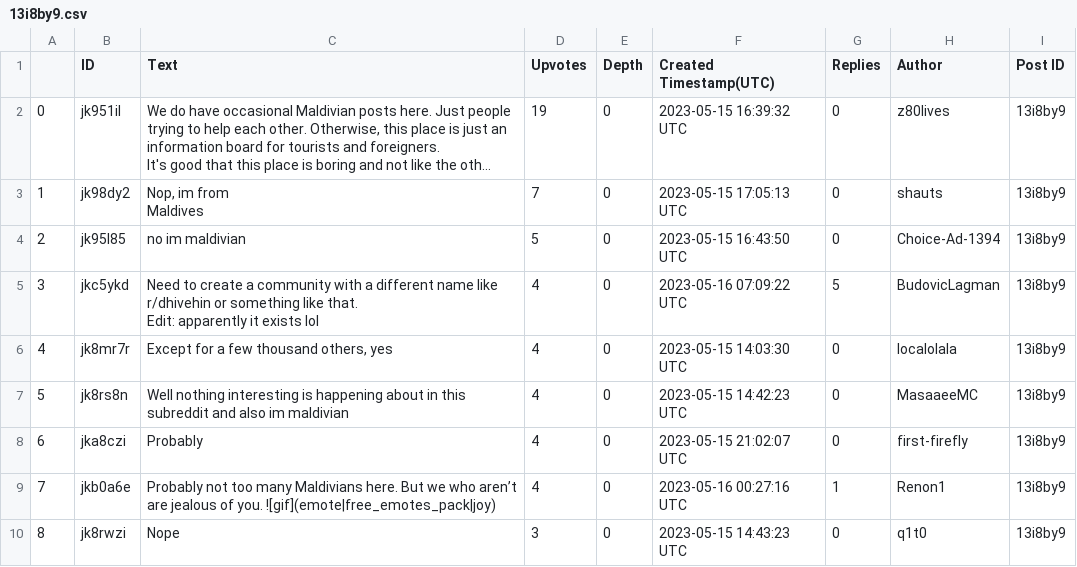
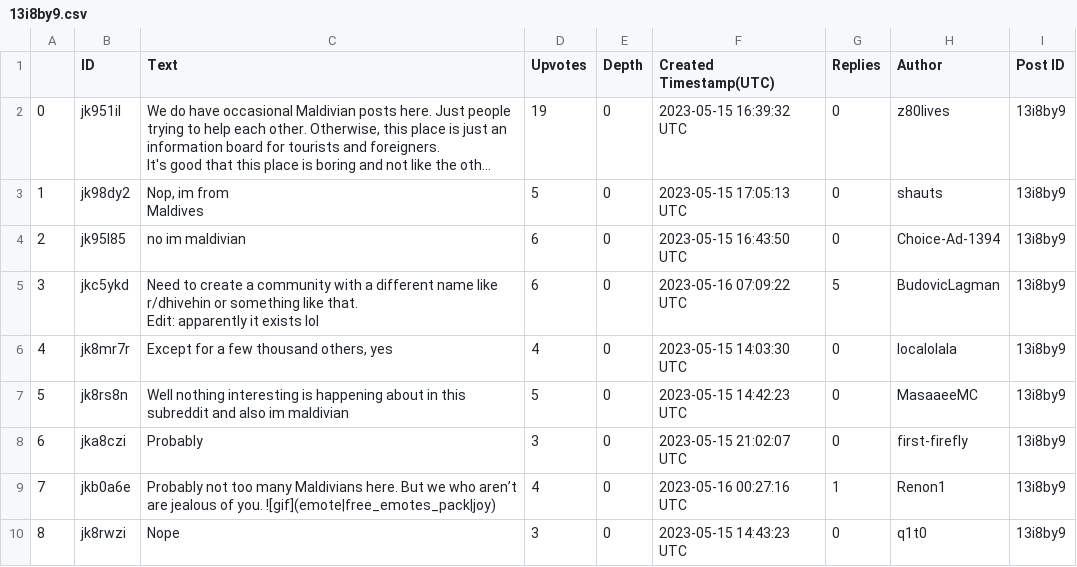
Before and after one commit to modi2207/NLP_Assignment_1, a CSV file: Submission/comments/13i8by9.csv, drawn as a sheet; only a part is shown; long unchanged cells end in …; the diff names each change by its address in the sheet, - before the commit and + after, or states it on an @@ line.

```diff
--- a/Submission/comments/13i8by9.csv
+++ b/Submission/comments/13i8by9.csv
-D3 (Upvotes): 7
+D3 (Upvotes): 5
-D4 (Upvotes): 5
+D4 (Upvotes): 6
-D5 (Upvotes): 4
+D5 (Upvotes): 6
-D7 (Upvotes): 4
+D7 (Upvotes): 5
-D8 (Upvotes): 4
+D8 (Upvotes): 3
```
Also changed, not shown: Submission/comments/145qtlt.csv, Submission/comments/14z6nnb.csv, 39 other files.
